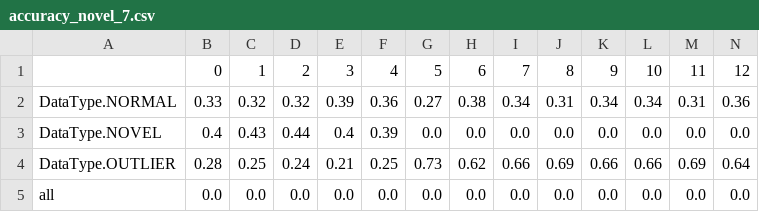
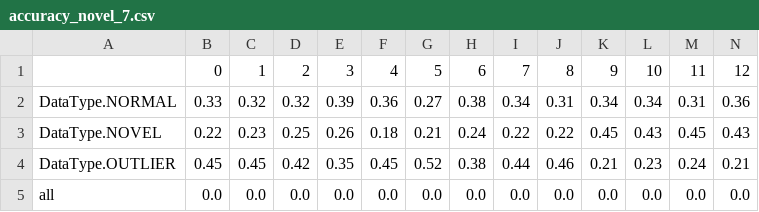
Before and after one commit to Dragoshel/P7_Outlier, a CSV file: results_novel_only/accuracy_novel_7.csv, drawn as a sheet; only a part is shown; removed rows and columns are numbered as before the commit, all else as after; rows hold the shown columns only; the diff names each change by its address in the sheet, - before the commit and + after, or states it on an @@ line.

Commit message:
New results

```diff
--- a/results_novel_only/accuracy_novel_7.csv
+++ b/results_novel_only/accuracy_novel_7.csv
-row 3: DataType.NOVEL | 0.4 | 0.43 | 0.44 | 0.4 | 0.39 | 0.0 | 0.0 | 0.0 | 0.0 | 0.0 | 0.0 | 0.0 | 0.0
-row 4: DataType.OUTLIER | 0.28 | 0.25 | 0.24 | 0.21 | 0.25 | 0.73 | 0.62 | 0.66 | 0.69 | 0.66 | 0.66 | 0.69 | 0.64
+row 3: DataType.NOVEL | 0.22 | 0.23 | 0.25 | 0.26 | 0.18 | 0.21 | 0.24 | 0.22 | 0.22 | 0.45 | 0.43 | 0.45 | 0.43
+row 4: DataType.OUTLIER | 0.45 | 0.45 | 0.42 | 0.35 | 0.45 | 0.52 | 0.38 | 0.44 | 0.46 | 0.21 | 0.23 | 0.24 | 0.21
```
Also changed, not shown: results_10/accuracy_less_outliers.csv, results_10/accuracy_more_outliers.csv, 23 other files.
